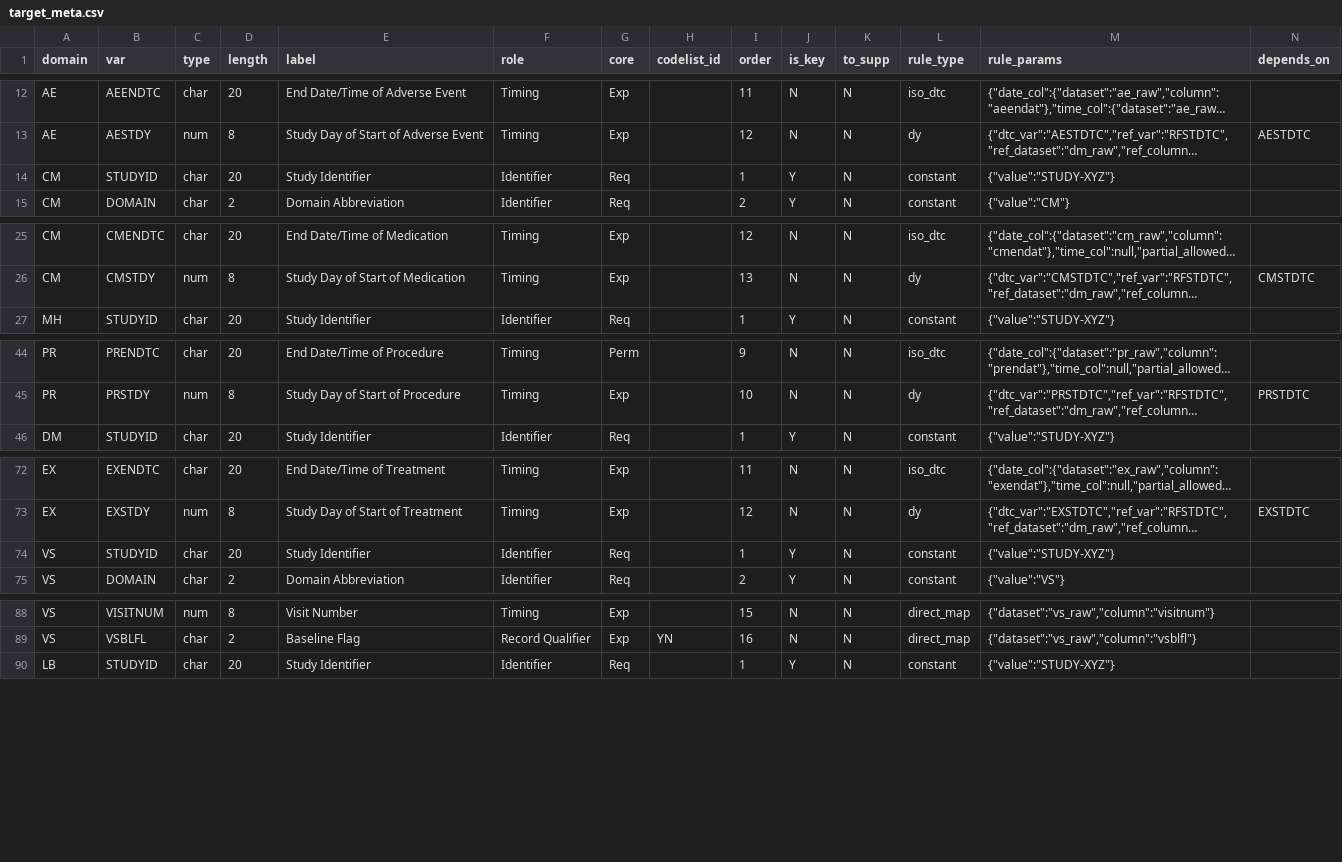
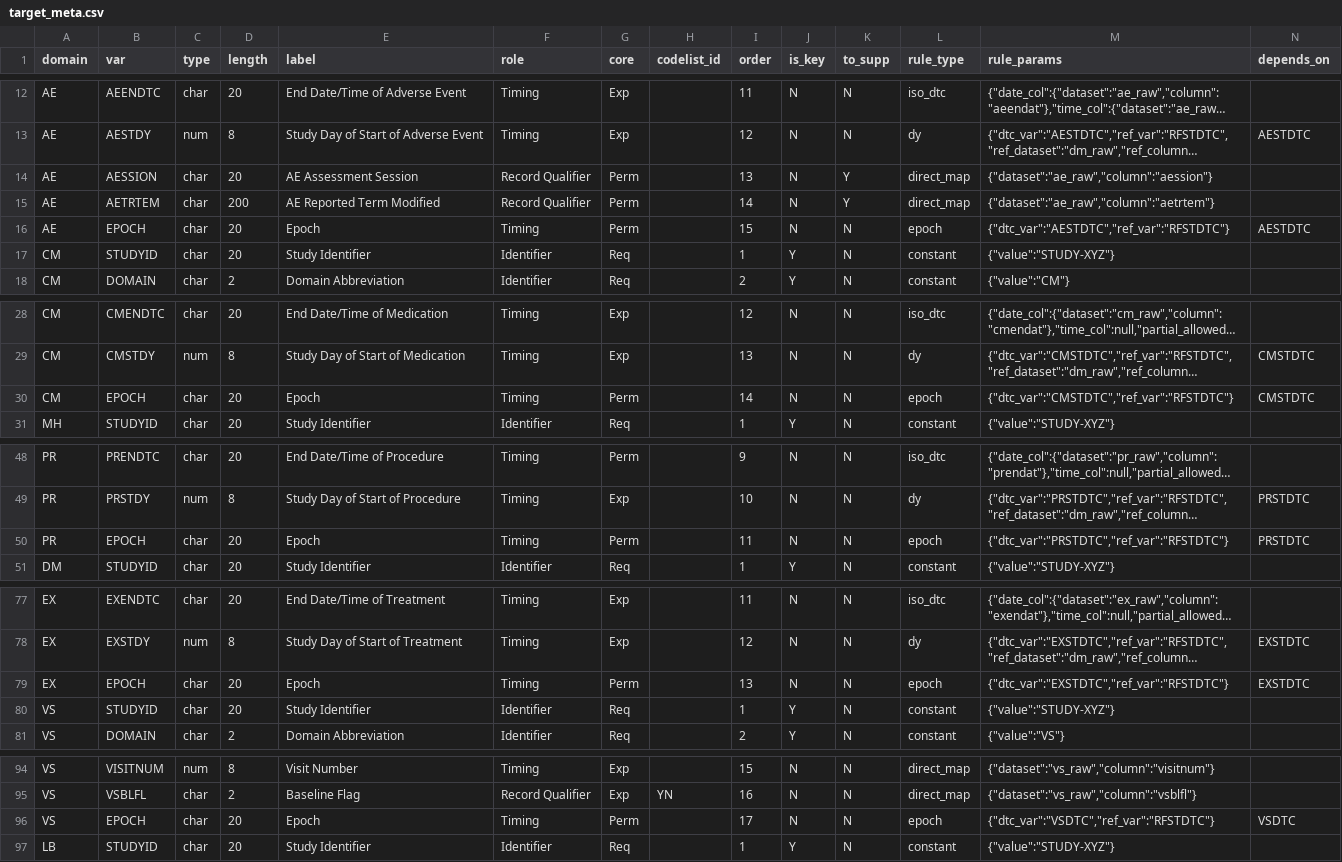
Before and after one commit to chiara-cattani/sdtm-builder, a CSV file: inst/extdata/starter_kit/target_meta.csv, drawn as a sheet; only a part is shown, gaps mark what is left out; long unchanged cells end in …; the diff covers the shown part only; the diff names each change by its address in the sheet, - before the commit and + after, or states it on an @@ line.

Commit message:
feat: Phases 4-6 complete — EPOCH, SUPP, validation, codegen\n\n- Fix dm_data join key case mismatch (USUBJID vs usubjid) for DY derivation\n- Implement derive_epoch() with study-day window matching from config epoch_map\n- Add EPOCH rows to target_meta.csv for AE/CM/PR/EX/VS/LB domains\n- Add epoch_map (SCREENING/TREATMENT/FOLLOW-UP) to config.yaml\n- Wire epoch rule_type into derive_variable() and codegen\n- Fix format_iso_dtc() warning: check 'hour' column existence before access\n- Replace deprecated igraph::is.igraph() with igraph::is_igraph()\n- Update ROADMAP.md — Phases 0-6 marked complete\n\n289 tests passing, 0 failures, 0 warnings"

```diff
--- a/inst/extdata/starter_kit/target_meta.csv
+++ b/inst/extdata/starter_kit/target_meta.csv
+row 14: AE | AESSION | char | 20 | AE Assessment Session | Record Qualifier | Perm |  | 13 | N | Y | direct_map | {"dataset":"ae_raw","column":"aession"}
+row 15: AE | AETRTEM | char | 200 | AE Reported Term Modified | Record Qualifier | Perm |  | 14 | N | Y | direct_map | {"dataset":"ae_raw","column":"aetrtem"}
+row 16: AE | EPOCH | char | 20 | Epoch | Timing | Perm |  | 15 | N | N | epoch | {"dtc_var":"AESTDTC","ref_var":"RFSTDTC"} | AESTDTC
+row 30: CM | EPOCH | char | 20 | Epoch | Timing | Perm |  | 14 | N | N | epoch | {"dtc_var":"CMSTDTC","ref_var":"RFSTDTC"} | CMSTDTC
+row 50: PR | EPOCH | char | 20 | Epoch | Timing | Perm |  | 11 | N | N | epoch | {"dtc_var":"PRSTDTC","ref_var":"RFSTDTC"} | PRSTDTC
+row 79: EX | EPOCH | char | 20 | Epoch | Timing | Perm |  | 13 | N | N | epoch | {"dtc_var":"EXSTDTC","ref_var":"RFSTDTC"} | EXSTDTC
+row 96: VS | EPOCH | char | 20 | Epoch | Timing | Perm |  | 17 | N | N | epoch | {"dtc_var":"VSDTC","ref_var":"RFSTDTC"} | VSDTC
```
Also changed, not shown: 1 added row elsewhere in this file, inst/extdata/starter_kit/source_meta.csv, 11 other files.
